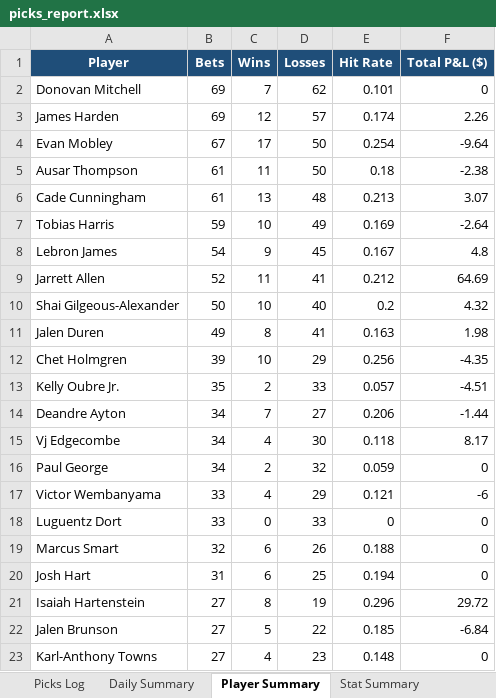
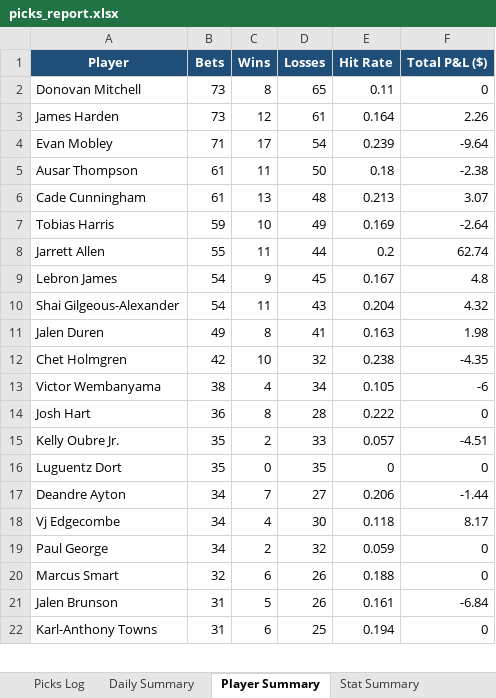
Before and after one commit to aaronwadhwa12/kalshi, an Excel workbook: results/picks_report.xlsx, sheet Player Summary, drawn as a sheet; only a part is shown; values as stored, in another font and other column widths than the file's, no borders; removed rows and columns are numbered as before the commit, all else as after; the diff covers the shown part only; the diff names each change by its address in the sheet, - before the commit and + after, or states it on an @@ line.

```diff
--- a/results/picks_report.xlsx (sheet Player Summary)
+++ b/results/picks_report.xlsx (sheet Player Summary)
-B2:B3 (Bets): 69
+B2:B3 (Bets): 73
-C2 (Wins): 7
+C2 (Wins): 8
-D2 (Losses): 62
+D2 (Losses): 65
-E2 (Hit Rate): 0.101
+E2 (Hit Rate): 0.11
-D3 (Losses): 57
+D3 (Losses): 61
-E3 (Hit Rate): 0.174
+E3 (Hit Rate): 0.164
-B4 (Bets): 67
+B4 (Bets): 71
-D4 (Losses): 50
+D4 (Losses): 54
-E4 (Hit Rate): 0.254
+E4 (Hit Rate): 0.239
+row 8: Jarrett Allen | 55 | 11 | 44 | 0.2 | 62.74
-row 9: Jarrett Allen | 52 | 11 | 41 | 0.212 | 64.69
-B10 (Bets): 50
+B10 (Bets): 54
-C10 (Wins): 10
+C10 (Wins): 11
-D10 (Losses): 40
+D10 (Losses): 43
-E10 (Hit Rate): 0.2
+E10 (Hit Rate): 0.204
-B12 (Bets): 39
+B12 (Bets): 42
-D12 (Losses): 29
+D12 (Losses): 32
-E12 (Hit Rate): 0.256
+E12 (Hit Rate): 0.238
+row 13: Victor Wembanyama | 38 | 4 | 34 | 0.105 | -6
+row 14: Josh Hart | 36 | 8 | 28 | 0.222 | 0
+row 16: Luguentz Dort | 35 | 0 | 35 | 0 | 0
-row 17: Victor Wembanyama | 33 | 4 | 29 | 0.121 | -6
-row 18: Luguentz Dort | 33 | 0 | 33 | 0 | 0
-row 20: Josh Hart | 31 | 6 | 25 | 0.194 | 0
-row 21: Isaiah Hartenstein | 27 | 8 | 19 | 0.296 | 29.72
-B21:B22 (Bets): 27
+B21:B22 (Bets): 31
-D21 (Losses): 22
+D21 (Losses): 26
-E21 (Hit Rate): 0.185
+E21 (Hit Rate): 0.161
-C22 (Wins): 4
+C22 (Wins): 6
-D22 (Losses): 23
+D22 (Losses): 25
-E22 (Hit Rate): 0.148
+E22 (Hit Rate): 0.194
```
Also changed, not shown: 10 added rows, 8 removed rows and 3 edited cells elsewhere in this sheet, sheet Picks Log, sheet Stat Summary, sheet Daily Summary, 2 other files.
